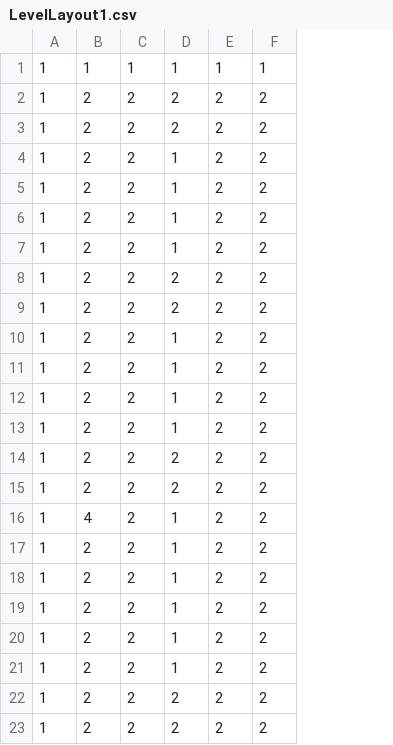
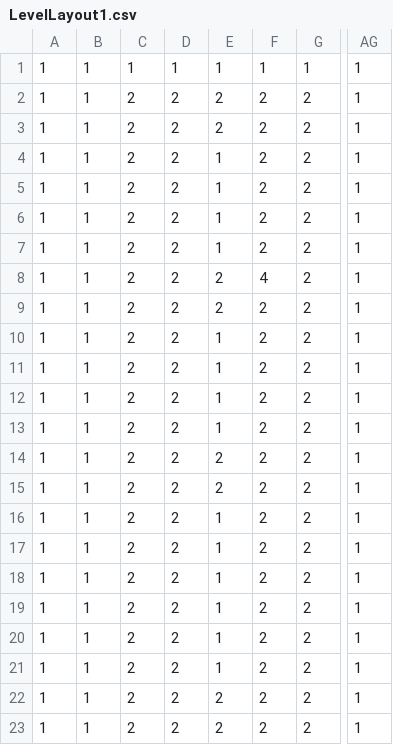
Before and after one commit to samynjonas/My_Minigin, a CSV file: Minigin/Data/Level/LevelLayout1.csv, drawn as a sheet; only a part is shown, gaps mark what is left out; addresses are those after the commit; the diff names each change by its address in the sheet, - before the commit and + after, or states it on an @@ line.

```diff
--- a/Minigin/Data/Level/LevelLayout1.csv
+++ b/Minigin/Data/Level/LevelLayout1.csv
+column B, rows 1-23: all 1
+column AG, rows 1-23: all 1
-F8: 2
+F8: 4
-C16: 4
+C16: 2
```
Also changed, not shown: 17 other files.
